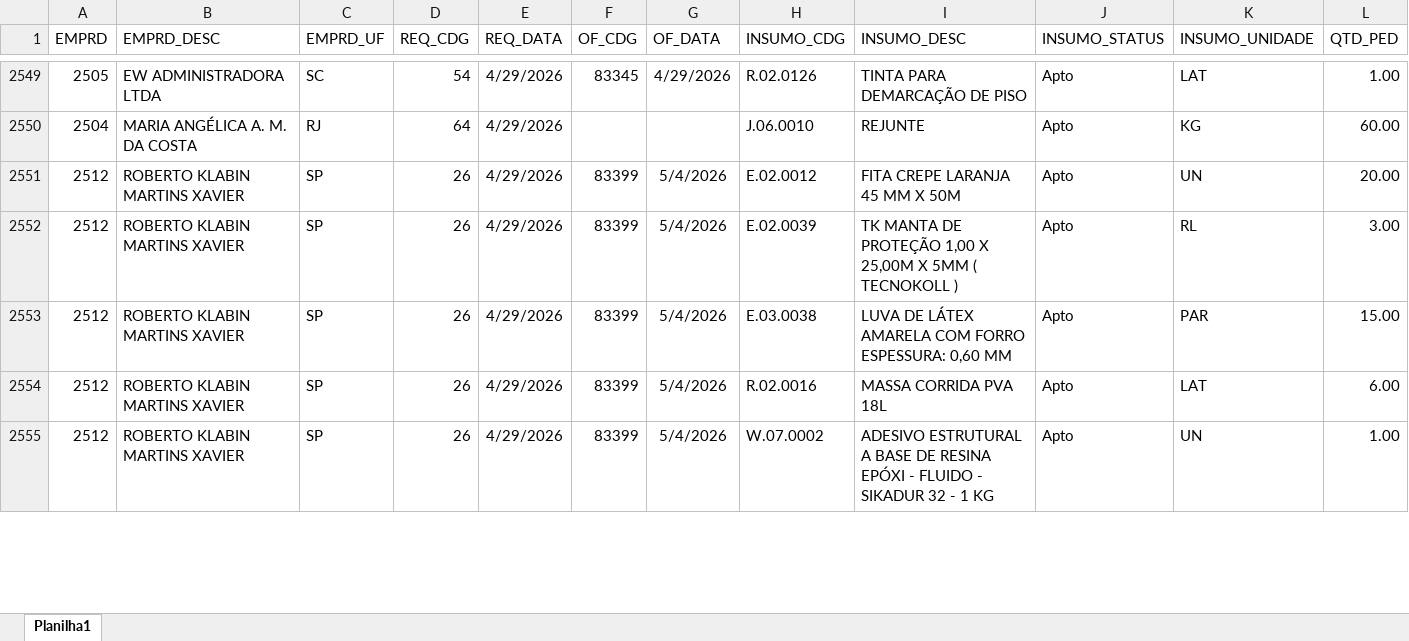
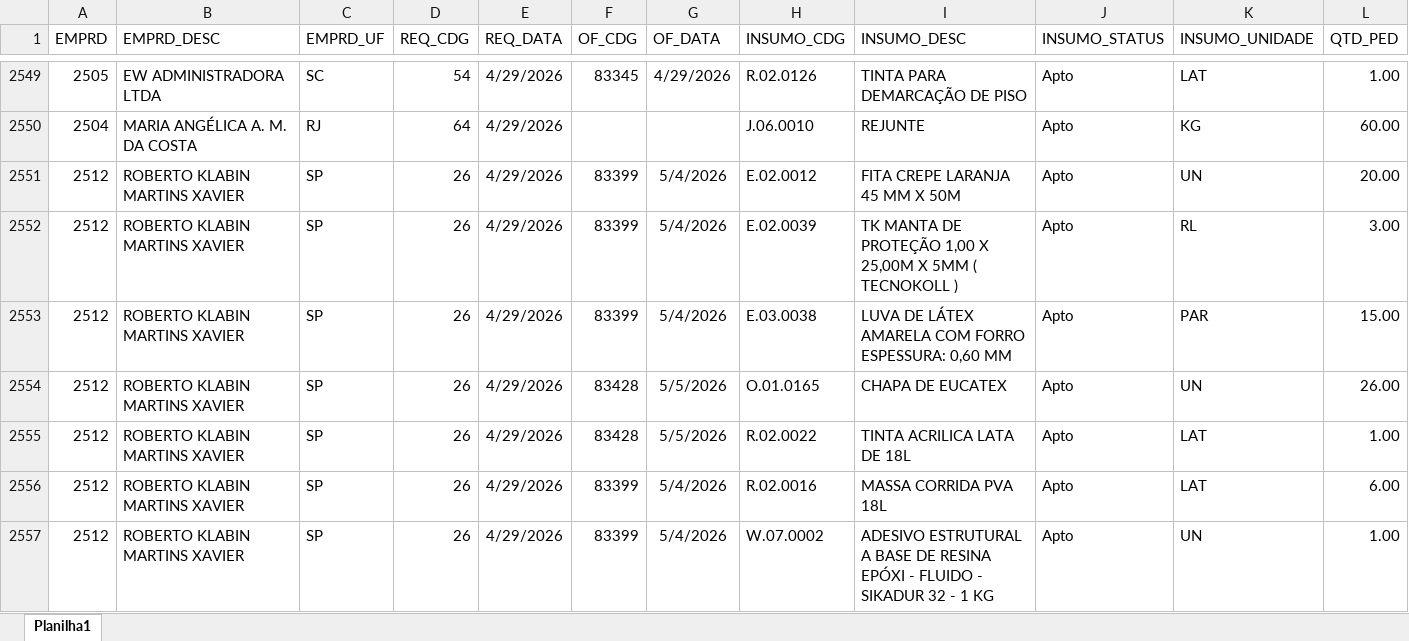
Before and after one commit to Mgiglio98/acompanhamento-requisicoes, an Excel workbook: AcompReq.xlsx, sheet Planilha1, drawn as a sheet; only a part is shown, gaps mark what is left out; values as stored, in another font and other column widths than the file's, no borders; rows hold the shown columns only; the diff covers the shown part only; the diff names each change by its address in the sheet, - before the commit and + after, or states it on an @@ line.

```diff
--- a/AcompReq.xlsx (sheet Planilha1)
+++ b/AcompReq.xlsx (sheet Planilha1)
+row 2554: 2512 | ROBERTO KLABIN MARTINS XAVIER | SP | 26 | 4/29/2026 | 83428 | 5/5/2026 | O.01.0165 | CHAPA DE EUCATEX | Apto | UN | 26.00
+row 2555: 2512 | ROBERTO KLABIN MARTINS XAVIER | SP | 26 | 4/29/2026 | 83428 | 5/5/2026 | R.02.0022 | TINTA ACRILICA LATA DE 18L | Apto | LAT | 1.00
```
Also changed, not shown: 2 removed rows and 22 edited cells elsewhere in this sheet, Relat_OF.xlsx.
